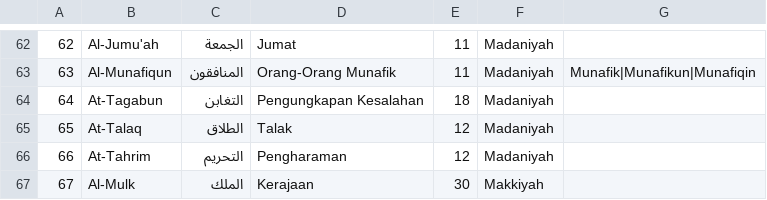
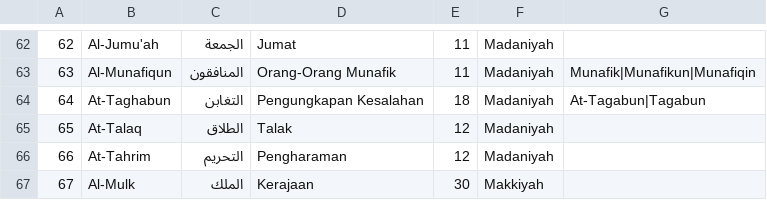
Before and after one commit to mchoiril2007-ship-it/inspirasi-quran, a TSV file: data/surah.tsv, drawn as a sheet; only a part is shown, gaps mark what is left out.

```diff
--- a/data/surah.tsv
+++ b/data/surah.tsv
@@ -63,3 +63,3 @@
 63	Al-Munafiqun	المنافقون	Orang-Orang Munafik	11	Madaniyah	Munafik|Munafikun|Munafiqin
-64	At-Tagabun	التغابن	Pengungkapan Kesalahan	18	Madaniyah
+64	At-Taghabun	التغابن	Pengungkapan Kesalahan	18	Madaniyah	At-Tagabun|Tagabun
 65	At-Talaq	الطلاق	Talak	12	Madaniyah
```
Also changed, not shown: 6 other files.
